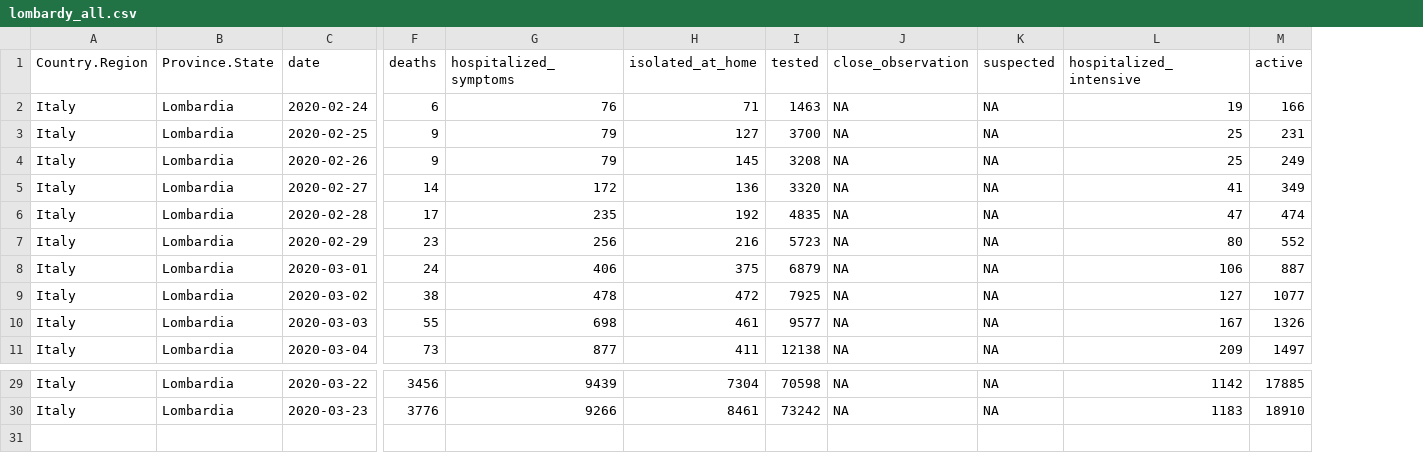
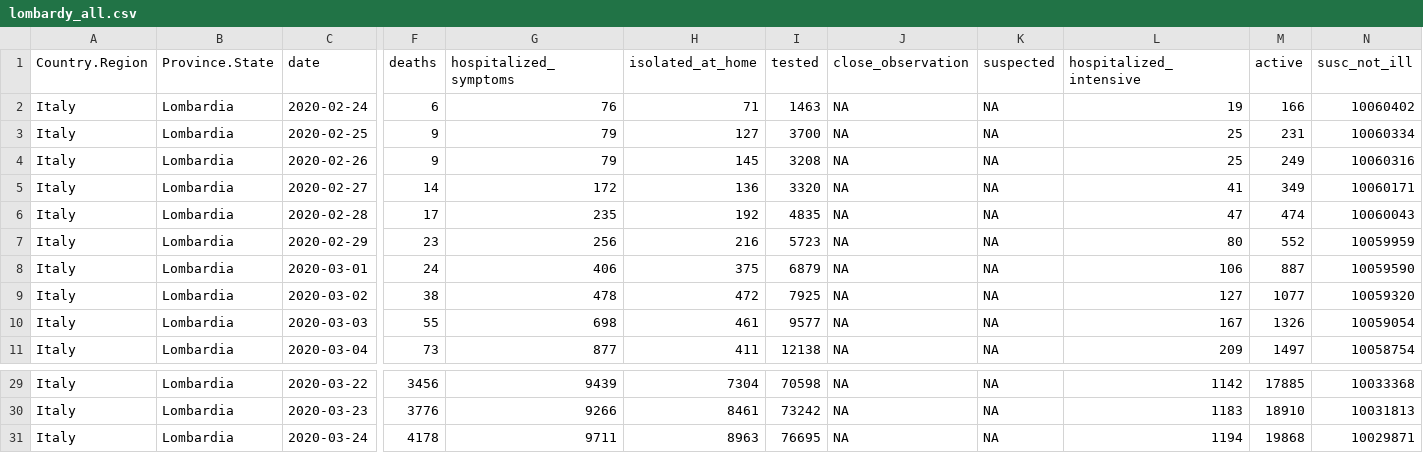
Before and after one commit to AnthonyEbert/COVID19data, a CSV file: data-raw/lombardy_all.csv, drawn as a sheet; only a part is shown, gaps mark what is left out; rows hold the shown columns only; the diff names each change by its address in the sheet, - before the commit and + after, or states it on an @@ line.

```diff
--- a/data-raw/lombardy_all.csv
+++ b/data-raw/lombardy_all.csv
+column N (susc_not_ill), rows 2-11: 10060402 | 10060334 | 10060316 | 10060171 | 10060043 | 10059959 | 10059590 | 10059320 | 10059054 | 10058754; rows 29-30: 10033368 | 10031813
+row 31: Italy | Lombardia | 2020-03-24 | 4178 | 9711 | 8963 | 76695 | NA | NA | 1194 | 19868 | 10029871
```
Also changed, not shown: data-raw/italy_all.csv, 3 other files.
